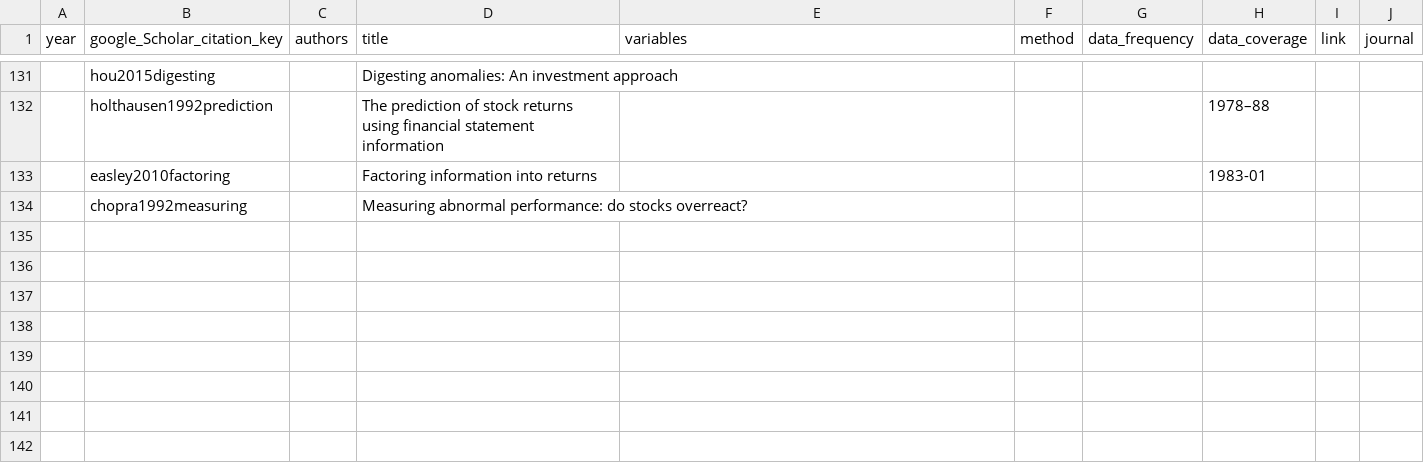
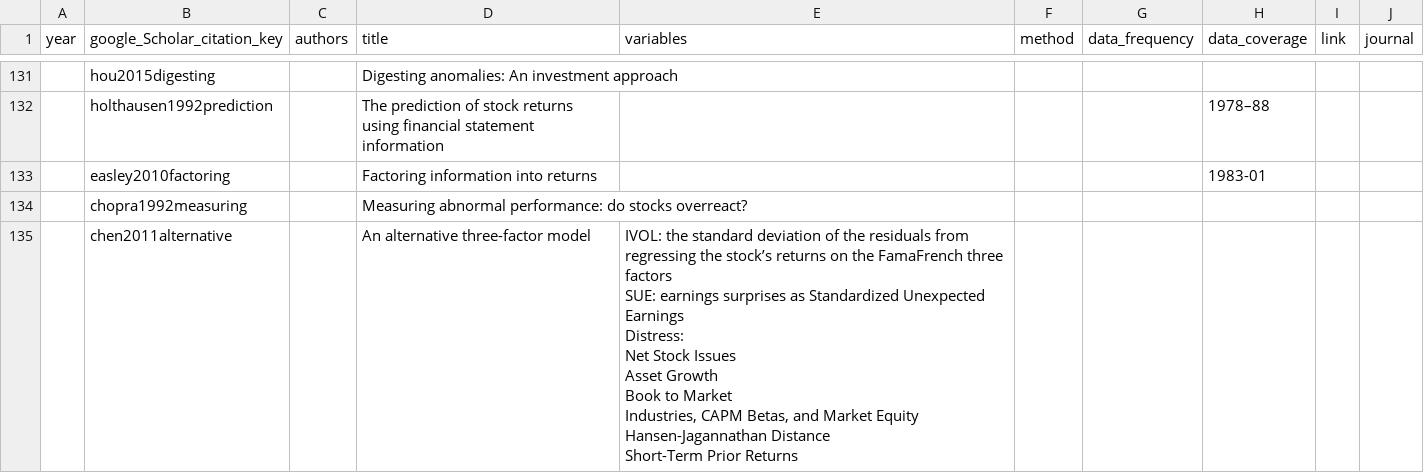
Before and after one commit to krishpn/financialanomalies, a CSV file: literatures.csv, drawn as a sheet; only a part is shown, gaps mark what is left out; ↵ is a line break in a cell; the diff names each change by its address in the sheet, - before the commit and + after, or states it on an @@ line.

```diff
--- a/literatures.csv
+++ b/literatures.csv
+row 135:  | chen2011alternative |  | An alternative three-factor model | IVOL: the standard deviation of the residuals from regressing the stock’s returns on the FamaFrench three factors ↵ SUE: earnings surprises as Standardized Unexpected Earnings ↵ Distress: ↵ Net Stock Issues ↵ Asset Growth ↵ Book to Market ↵ Industries, CAPM Betas, and Market Equity ↵ Hansen-Jagannathan Distance ↵ Short-Term Prior Returns
```
Also changed, not shown: 6 other files.
